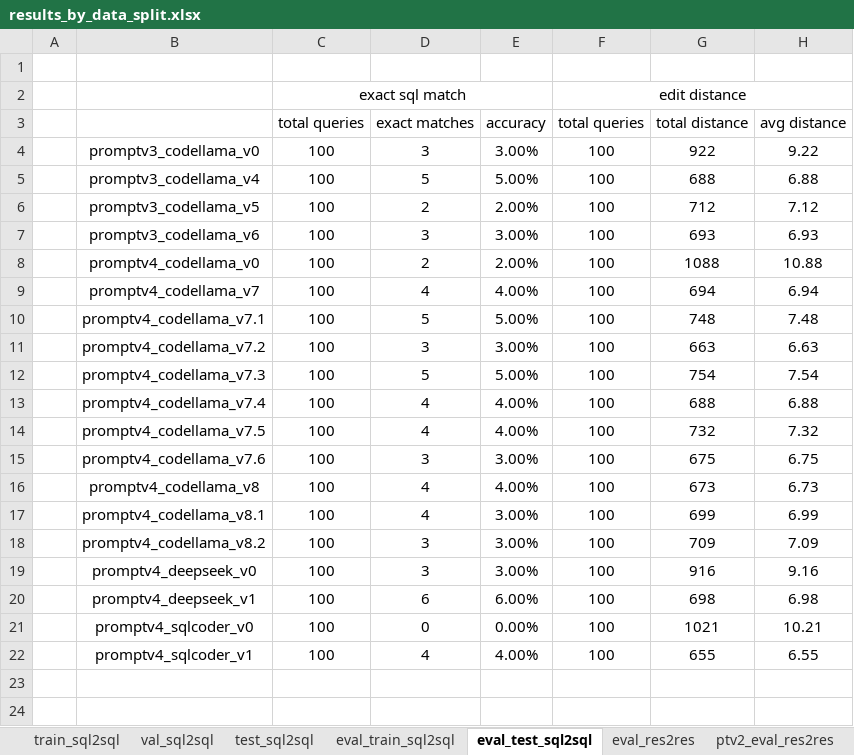
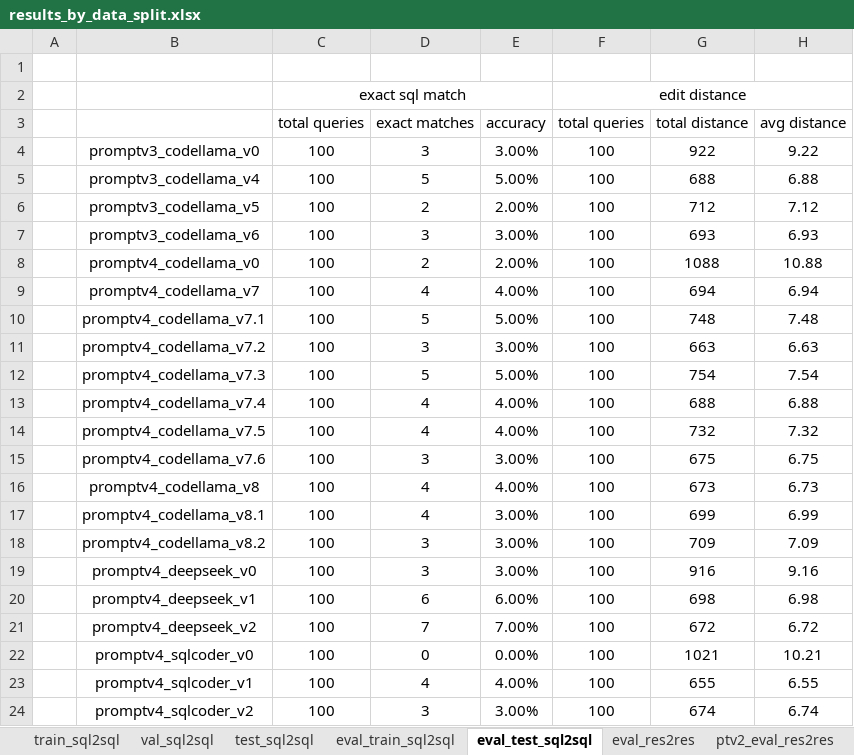
Before and after one commit to Cirrhosis233/11667-NLP2SQL, an Excel workbook: evaluation/results_by_data_split.xlsx, sheet eval_test_sql2sql, drawn as a sheet; values as stored, in another font and other column widths than the file's, no borders; the diff names each change by its address in the sheet, - before the commit and + after, or states it on an @@ line.

Commit message:
deepseek sqlcoder v2 eval

```diff
--- a/evaluation/results_by_data_split.xlsx (sheet eval_test_sql2sql)
+++ b/evaluation/results_by_data_split.xlsx (sheet eval_test_sql2sql)
+row 21:  | promptv4_deepseek_v2 | 100 | 7 | 7.00% | 100 | 672 | 6.72
+row 24:  | promptv4_sqlcoder_v2 | 100 | 3 | 3.00% | 100 | 674 | 6.74
```
Also changed, not shown: sheet eval_res2res, sheet eval_train_sql2sql, sheet val_sql2sql, sheet test_sql2sql, 23 other files.
